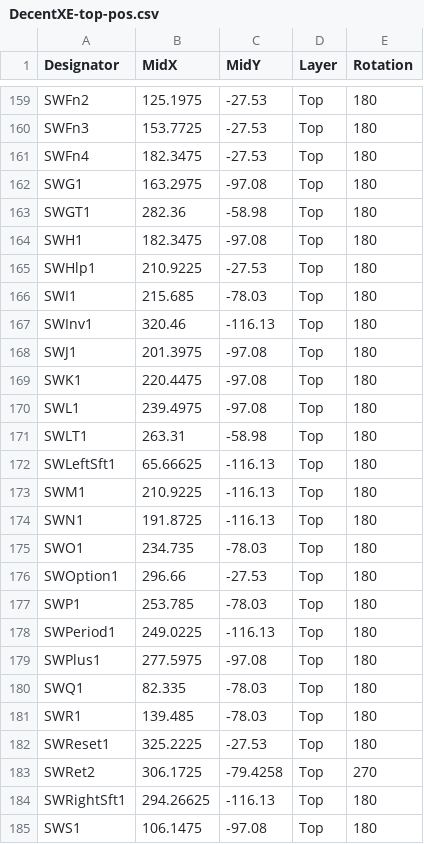
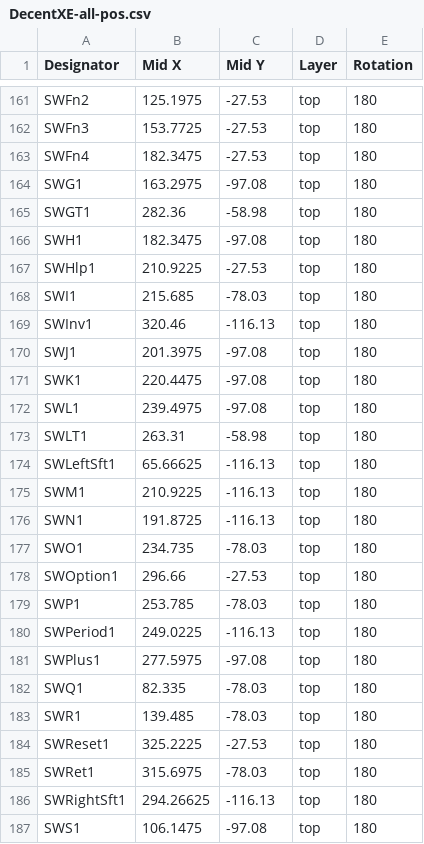
Before and after one commit to bleroy/3d-junkyard, a CSV file: Atari130MX/Fabrication/DecentXE-all-pos.csv (was Atari130MX/Fabrication/DecentXE-top-pos.csv), drawn as a sheet; only a part is shown, gaps mark what is left out; removed rows and columns are numbered as before the commit, all else as after; the diff covers the shown part only; the diff names each change by its address in the sheet, - before the commit and + after, or states it on an @@ line.

```diff
--- a/Atari130MX/Fabrication/DecentXE-top-pos.csv
+++ b/Atari130MX/Fabrication/DecentXE-all-pos.csv
-B1: MidX
+B1: Mid X
-C1: MidY
+C1: Mid Y
-D161:D184 (Layer): Top
+D161:D184 (Layer): top
-row 183: SWRet2 | 306.1725 | -79.4258 | Top | 270
+row 185: SWRet1 | 315.6975 | -78.03 | top | 180
-D186:D187 (Layer): Top
+D186:D187 (Layer): top
```
Also changed, not shown: 2 added rows and 71 edited cells elsewhere in this file, Atari130MX/Fabrication/DecentXE-BOM.csv, JoyKeyMX/Fabrication/JoyKeyMX-BOM.csv, 36 other files.
